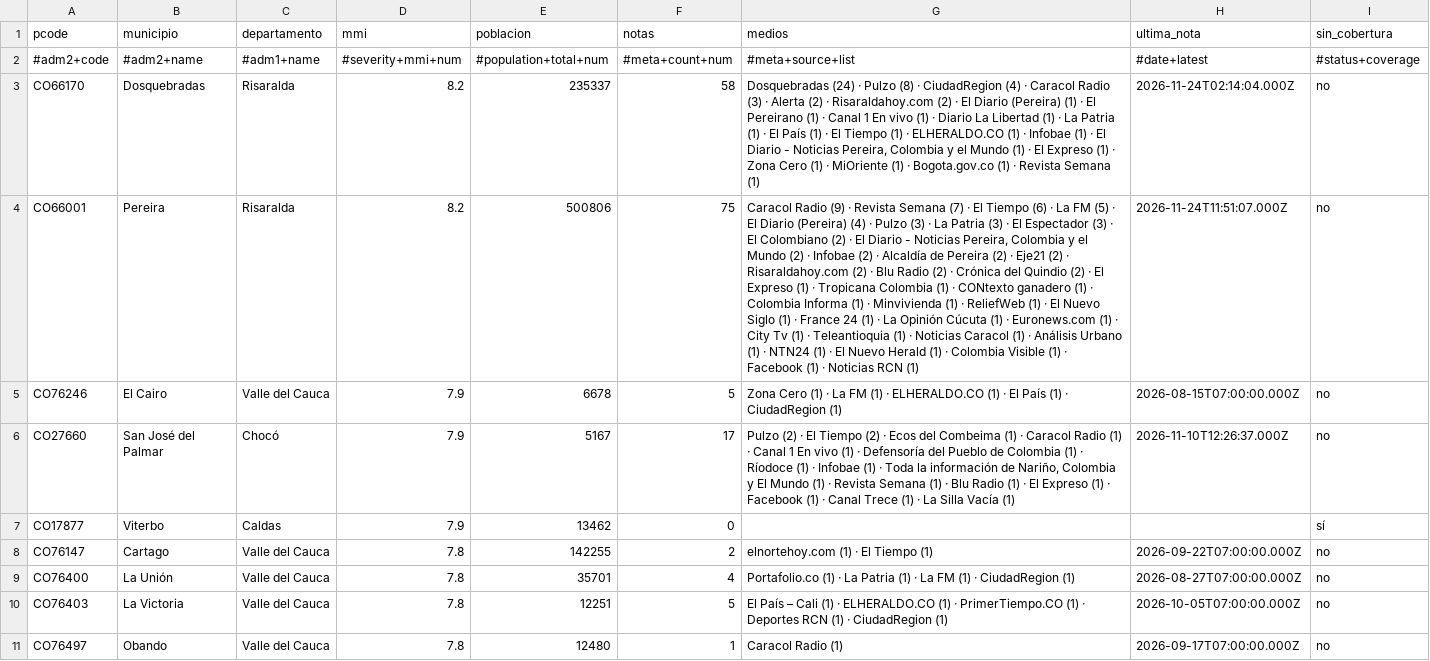
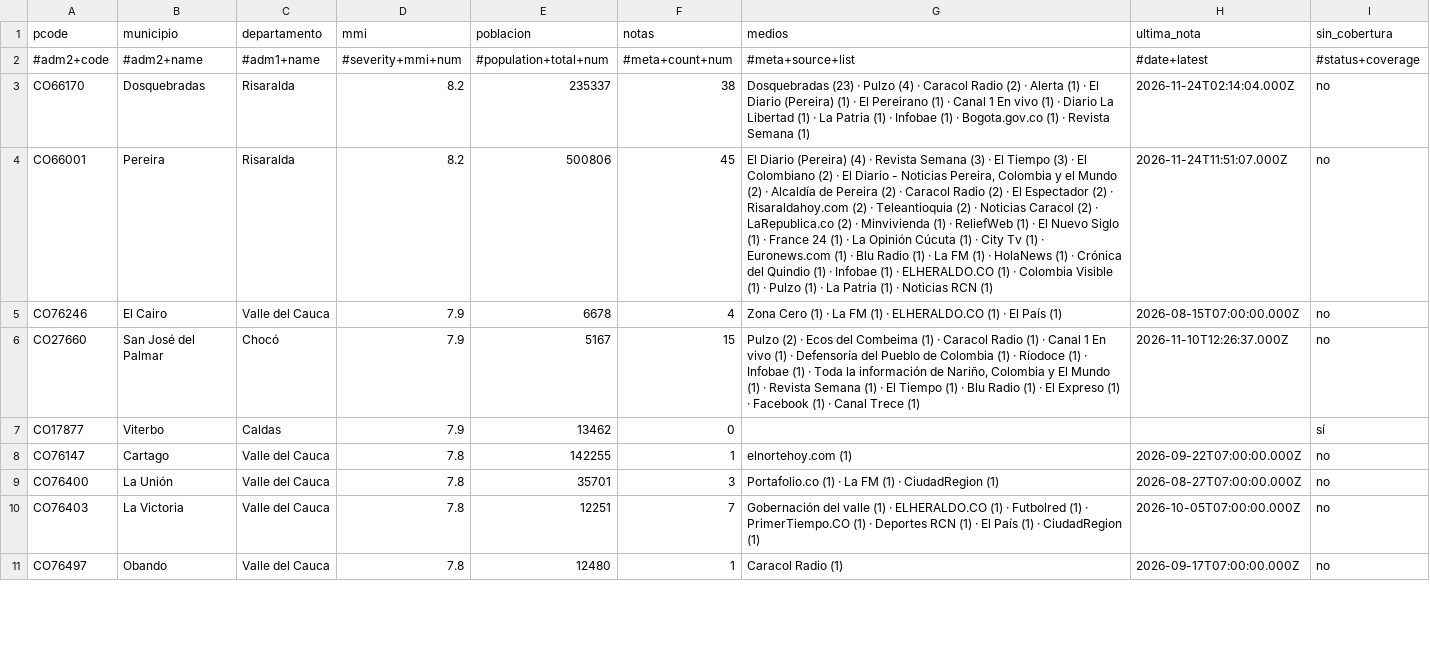
Before and after one commit to YesidAlmanzaGamba/report_cali, a CSV file: data/export/cobertura-por-municipio.csv, drawn as a sheet; only a part is shown; the diff covers the shown part only; the diff names each change by its address in the sheet, - before the commit and + after, or states it on an @@ line.

```diff
--- a/data/export/cobertura-por-municipio.csv
+++ b/data/export/cobertura-por-municipio.csv
-F3 (notas): 58
+F3 (notas): 38
-G3 (medios): Dosquebradas (24) · Pulzo (8) · CiudadRegion (4) · Caracol Radio (3) · Alerta (2) · Risaraldahoy.com (2) · El Diario (Pereira) (1) · El Pereirano (1) · Canal 1 En vivo (1) · Diario La Libertad (1) · La Patria (1) · El País (1) · El Tiempo (1) · ELHERALDO.CO (1) · Infobae (1) · El Diario - Noticias Pereira, Colombia y el Mundo (1) · El Expreso (1) · Zona Cero (1) · MiOriente (1) ·…
+G3 (medios): Dosquebradas (23) · Pulzo (4) · Caracol Radio (2) · Alerta (1) · El Diario (Pereira) (1) · El Pereirano (1) · Canal 1 En vivo (1) · Diario La Libertad (1) · La Patria (1) · Infobae (1) ·…
-F4 (notas): 75
+F4 (notas): 45
-G4 (medios): Caracol Radio (9) · Revista Semana (7) · El Tiempo (6) · La FM (5) · El Diario (Pereira) (4) · Pulzo (3) · La Patria (3) · El Espectador (3) · El Colombiano (2) · El Diario - Noticias Pereira, Colombia y el Mundo (2) · Infobae (2) · Alcaldía de Pereira (2) · Eje21 (2) · Risaraldahoy.com (2) · Blu Radio (2) · Crónica del Quindio (2) · El Expreso (1) · Tropicana Colombia (1) · CONtexto ganadero (1) · Colombia Informa (1) · Minvivienda (1) · ReliefWeb (1) · El Nuevo Siglo (1) · France 24 (1) · La Opinión Cúcuta (1) · Euronews.com (1) · City Tv (1) · Teleantioquia (1) · Noticias Caracol (1) · Análisis Urbano (1) · NTN24 (1) · El Nuevo Herald (1) · Colombia Visible (1) · Facebook (1) ·…
+G4 (medios): El Diario (Pereira) (4) · Revista Semana (3) · El Tiempo (3) · El Colombiano (2) · El Diario - Noticias Pereira, Colombia y el Mundo (2) · Alcaldía de Pereira (2) · Caracol Radio (2) · El Espectador (2) · Risaraldahoy.com (2) · Teleantioquia (2) · Noticias Caracol (2) · LaRepublica.co (2) · Minvivienda (1) · ReliefWeb (1) · El Nuevo Siglo (1) · France 24 (1) · La Opinión Cúcuta (1) · City Tv (1) · Euronews.com (1) · Blu Radio (1) · La FM (1) · HolaNews (1) · Crónica del Quindio (1) · Infobae (1) · ELHERALDO.CO (1) · Colombia Visible (1) · Pulzo (1) · La Patria (1) ·…
-F5 (notas): 5
+F5 (notas): 4
-G5 (medios): …País (1) · CiudadRegion (1)
+G5 (medios): …País (1)
-F6 (notas): 17
+F6 (notas): 15
-G6 (medios): …(2) · El Tiempo (2) · Ecos del Combeima (1) · Caracol Radio (1) · Canal 1 En vivo (1) · Defensoría del Pueblo de Colombia (1) · Ríodoce (1) · Infobae (1) · Toda la información de Nariño, Colombia y El Mundo (1) · Revista Semana (1) · Blu Radio (1) · El Expreso (1) · Facebook (1) · Canal Trece (1) · La Silla Vacía (1)
+G6 (medios): …(2) · Ecos del Combeima (1) · Caracol Radio (1) · Canal 1 En vivo (1) · Defensoría del Pueblo de Colombia (1) · Ríodoce (1) · Infobae (1) · Toda la información de Nariño, Colombia y El Mundo (1) · Revista Semana (1) · El Tiempo (1) · Blu Radio (1) · El Expreso (1) · Facebook (1) · Canal Trece (1)
-F8 (notas): 2
+F8 (notas): 1
-G8 (medios): elnortehoy.com (1) · El Tiempo (1)
+G8 (medios): elnortehoy.com (1)
-F9 (notas): 4
+F9 (notas): 3
-G9 (medios): …· La Patria (1) · La FM (1)…
+G9 (medios): …· La FM (1)…
-F10 (notas): 5
+F10 (notas): 7
-G10 (medios): El País – Cali (1) · ELHERALDO.CO (1) · PrimerTiempo.CO (1) · Deportes RCN (1) ·…
+G10 (medios): Gobernación del valle (1) · ELHERALDO.CO (1) · Futbolred (1) · PrimerTiempo.CO (1) · Deportes RCN (1) · El País (1) ·…
```
Also changed, not shown: 3 added rows, 4 removed rows and 45 edited cells elsewhere in this file, 5 other files.
